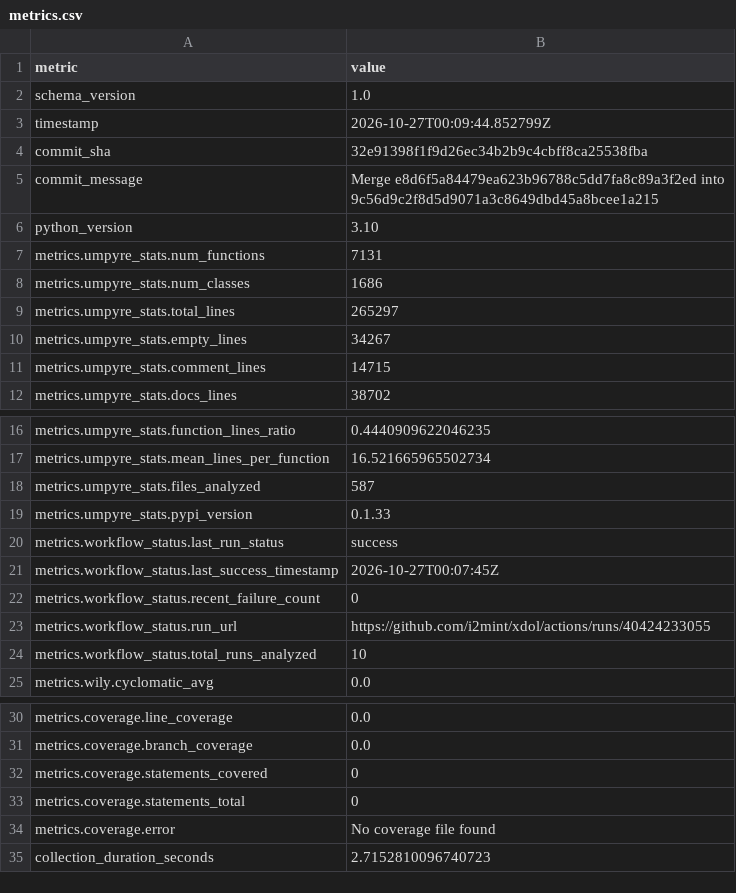
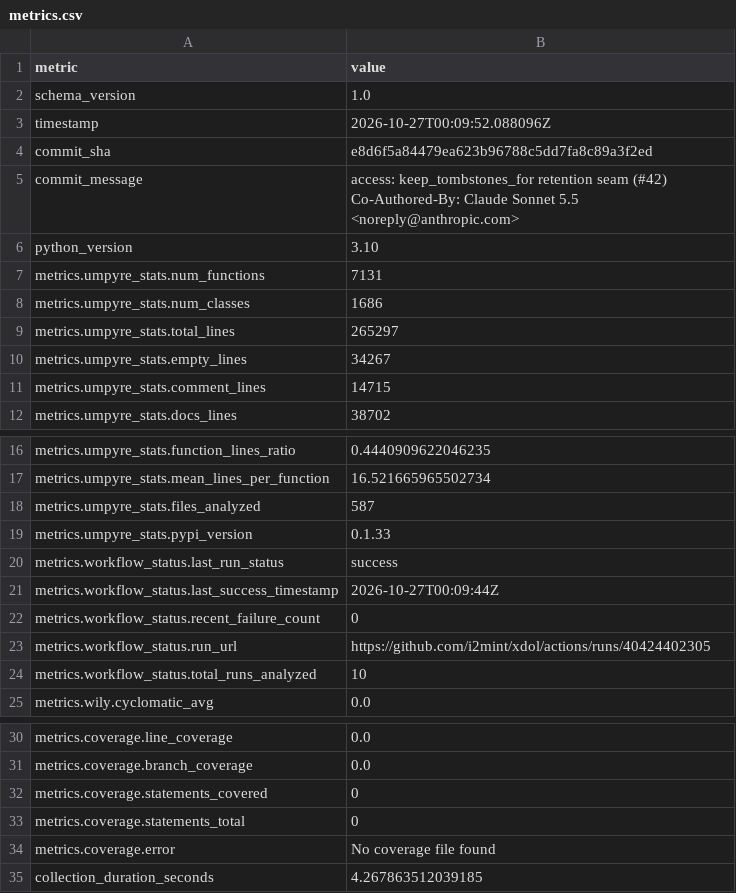
Before and after one commit to i2mint/xdol, a CSV file: metrics.csv, drawn as a sheet; only a part is shown, gaps mark what is left out.

Commit message:
Update metrics for e8d6f5a

```diff
--- a/metrics.csv
+++ b/metrics.csv
@@ -2,5 +2,7 @@ metric,value
 schema_version,1.0
-timestamp,2026-10-27T00:09:44.852799Z
-commit_sha,32e91398f1f9d26ec34b2b9c4cbff8ca25538fba
-commit_message,Merge e8d6f5a84479ea623b96788c5dd7fa8c89a3f2ed into 9c56d9c2f8d5d9071a3c8649dbd45a8bcee1a215
+timestamp,2026-10-27T00:09:52.088096Z
+commit_sha,e8d6f5a84479ea623b96788c5dd7fa8c89a3f2ed
+commit_message,"access: keep_tombstones_for retention seam (#42)
+
+Co-Authored-By: Claude Sonnet 5.5 <noreply@anthropic.com>"
 python_version,3.10
@@ -20,5 +22,5 @@ metrics.umpyre_stats.pypi_version,0.1.33
 metrics.workflow_status.last_run_status,success
-metrics.workflow_status.last_success_timestamp,2026-10-27T00:07:45Z
+metrics.workflow_status.last_success_timestamp,2026-10-27T00:09:44Z
 metrics.workflow_status.recent_failure_count,0
-metrics.workflow_status.run_url,https://github.com/i2mint/xdol/actions/runs/40424233055
+metrics.workflow_status.run_url,https://github.com/i2mint/xdol/actions/runs/40424402305
 metrics.workflow_status.total_runs_analyzed,10
@@ -38,2 +40,2 @@ metrics.coverage.statements_total,0
 metrics.coverage.error,No coverage file found
-collection_duration_seconds,2.7152810096740723
+collection_duration_seconds,4.267863512039185
```
Also changed, not shown: 2 other files.
